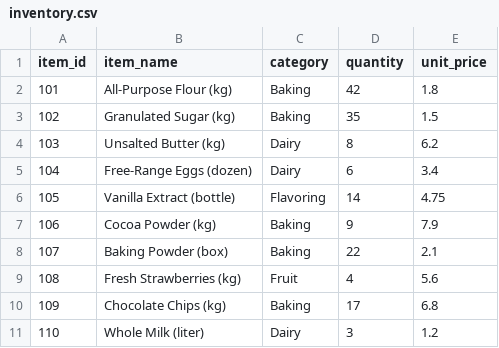
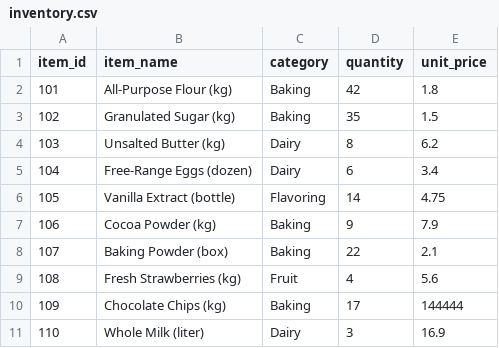
Before and after one commit to mariamfaraht52-code/bakery_inventory_Activity_2, a CSV file: inventory.csv, drawn as a sheet.

```diff
--- a/inventory.csv
+++ b/inventory.csv
@@ -9,3 +9,3 @@ item_id,item_name,category,quantity,unit_price
 108,Fresh Strawberries (kg),Fruit,4,5.6
-109,Chocolate Chips (kg),Baking,17,6.8
-110,Whole Milk (liter),Dairy,3,1.2
+109,Chocolate Chips (kg),Baking,17,144444
+110,Whole Milk (liter),Dairy,3,16.9
```
Also changed, not shown: 2 other files.
